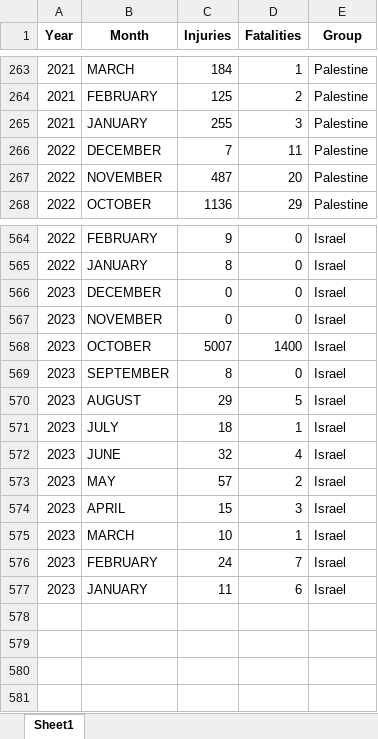
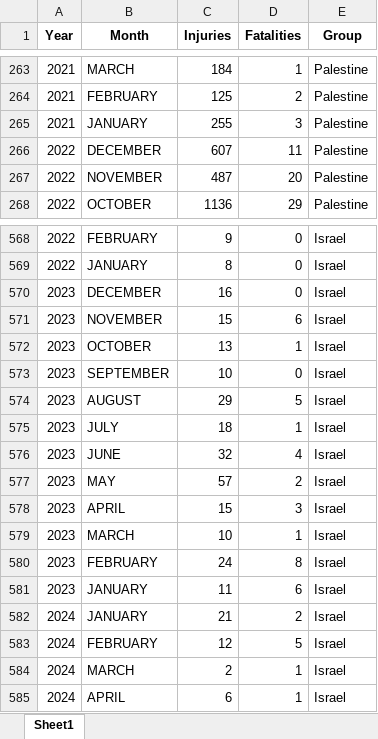
Before and after one commit to MohammedNasserAhmed/Palestine-Israel-Conflict, an Excel workbook: data/ps_il.xlsx, sheet Sheet1, drawn as a sheet; only a part is shown, gaps mark what is left out; values as stored, in another font and other column widths than the file's, no borders; addresses are those after the commit; the diff covers the shown part only; the diff names each change by its address in the sheet, - before the commit and + after, or states it on an @@ line.

```diff
--- a/data/ps_il.xlsx (sheet Sheet1)
+++ b/data/ps_il.xlsx (sheet Sheet1)
-C266 (Injuries): 7
+C266 (Injuries): 607
-C570 (Injuries): 0
+C570 (Injuries): 16
-C571 (Injuries): 0
+C571 (Injuries): 15
-D571 (Fatalities): 0
+D571 (Fatalities): 6
-C572 (Injuries): 5007
+C572 (Injuries): 13
-D572 (Fatalities): 1400
+D572 (Fatalities): 1
-C573 (Injuries): 8
+C573 (Injuries): 10
-D580 (Fatalities): 7
+D580 (Fatalities): 8
+row 582: 2024 | JANUARY | 21 | 2 | Israel
+row 583: 2024 | FEBRUARY | 12 | 5 | Israel
+row 584: 2024 | MARCH | 2 | 1 | Israel
+row 585: 2024 | APRIL | 6 | 1 | Israel
```
Also changed, not shown: 4 added rows, 3 moved rows and 24 edited cells elsewhere in this sheet, 15 other files.
